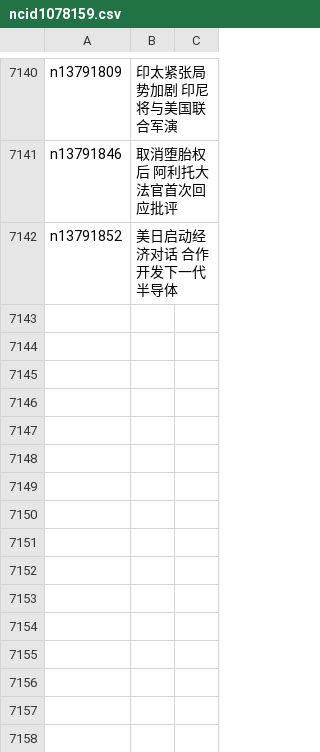
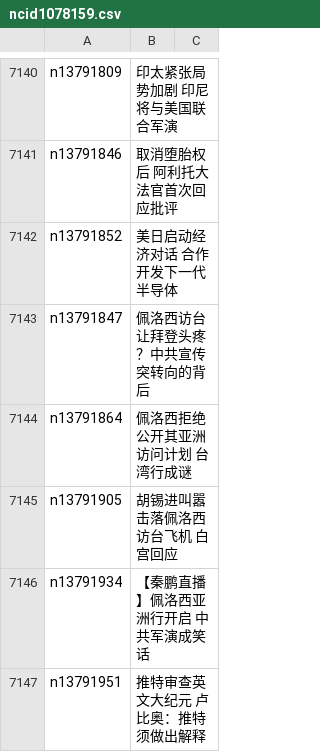
Before and after one commit to easy2view/epoch-news, a CSV file: indexes/ncid1078159.csv, drawn as a sheet; only a part is shown, gaps mark what is left out.

```diff
--- a/indexes/ncid1078159.csv
+++ b/indexes/ncid1078159.csv
@@ -7142 +7142,6 @@ n13791846,取消堕胎权后 阿利托大法官首次回应批评
 n13791852,美日启动经济对话 合作开发下一代半导体
+n13791847,佩洛西访台让拜登头疼？中共宣传突转向的背后
+n13791864,佩洛西拒绝公开其亚洲访问计划 台湾行成谜
+n13791905,胡锡进叫嚣击落佩洛西访台飞机 白宫回应
+n13791934,【秦鹏直播】佩洛西亚洲行开启 中共军演成笑话
+n13791951,推特审查英文大纪元 卢比奥：推特须做出解释
```
Also changed, not shown: indexes/ncid1349361.csv, indexes/ncid277.csv, 57 other files.
